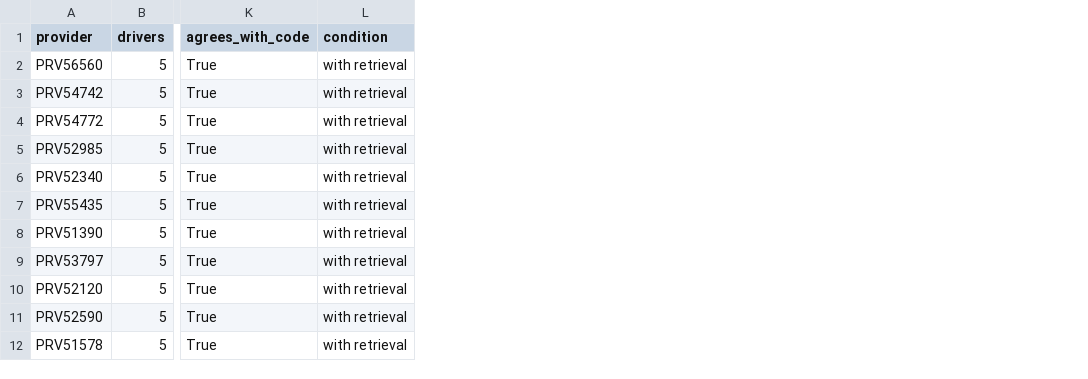
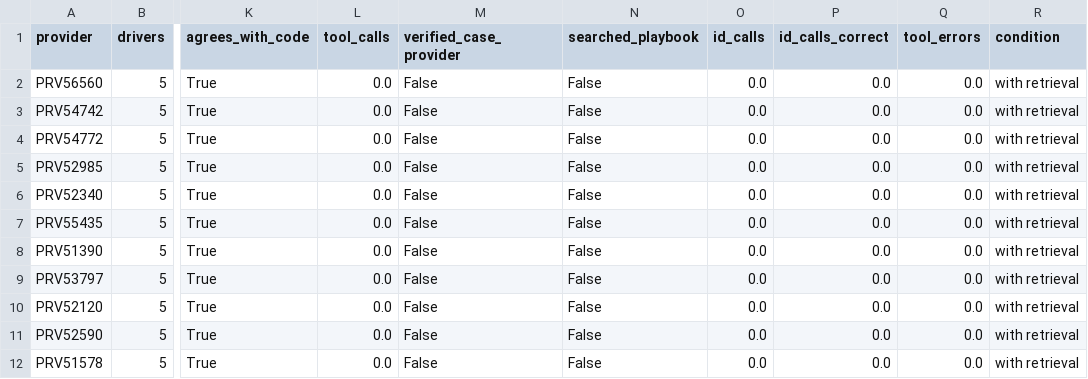
Before and after one commit to isaaclim33/BT4012-Group-20, a CSV file: results/tables/agents/briefs_checks.csv, drawn as a sheet; only a part is shown, gaps mark what is left out; the diff names each change by its address in the sheet, - before the commit and + after, or states it on an @@ line.

Commit message:
Add statistical EDA, deep models, evasion and fairness tests
Update report, deck and README. Add presentation20.pptx and report20.pdf. Log tool-call trajectory in BRIEFS.

```diff
--- a/results/tables/agents/briefs_checks.csv
+++ b/results/tables/agents/briefs_checks.csv
+column L (tool_calls), rows 2-12: all 0.0
+column M (verified_case_provider), rows 2-12: all False
+column N (searched_playbook), rows 2-12: all False
+column O (id_calls), rows 2-12: all 0.0
+column P (id_calls_correct), rows 2-12: all 0.0
+column Q (tool_errors), rows 2-12: all 0.0
```
Also changed, not shown: results/tables/cv_paired_diffs.csv, results/tables/cv_summary.csv, 28 other files.
